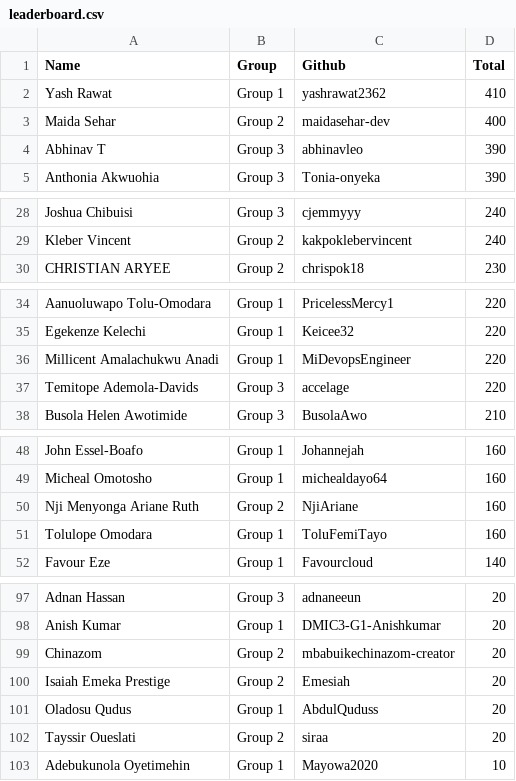
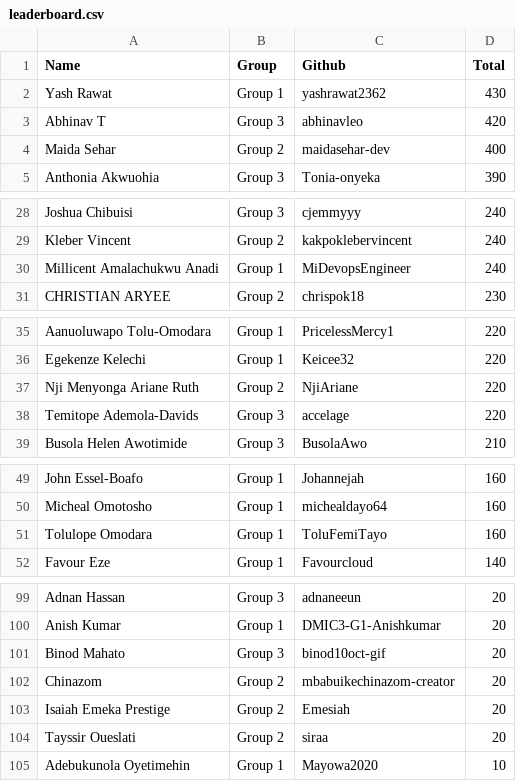
Before and after one commit to pravinmishraaws/dmi.pravinmishra.com, a CSV file: data/leaderboard.csv, drawn as a sheet; only a part is shown, gaps mark what is left out; the diff covers the shown part only.

```diff
--- a/data/leaderboard.csv
+++ b/data/leaderboard.csv
@@ -1,5 +1,5 @@
 Name,Group,Github,Total
-Yash Rawat,Group 1,yashrawat2362,410
+Yash Rawat,Group 1,yashrawat2362,430
+Abhinav T,Group 3,abhinavleo,420
 Maida Sehar,Group 2,maidasehar-dev,400
-Abhinav T,Group 3,abhinavleo,390
 Anthonia Akwuohia,Group 3,Tonia-onyeka,390
@@ -29,2 +29,3 @@ Joshua Chibuisi,Group 3,cjemmyyy,240
 Kleber Vincent,Group 2,kakpoklebervincent,240
+Millicent Amalachukwu Anadi,Group 1,MiDevopsEngineer,240
 CHRISTIAN ARYEE,Group 2,chrispok18,230
@@ -35,3 +36,3 @@ Aanuoluwapo Tolu-Omodara,Group 1,PricelessMercy1,220
 Egekenze Kelechi,Group 1,Keicee32,220
-Millicent Amalachukwu Anadi,Group 1,MiDevopsEngineer,220
+Nji Menyonga Ariane Ruth,Group 2,NjiAriane,220
 Temitope Ademola-Davids,Group 3,accelage,220
@@ -49,3 +50,2 @@ John Essel-Boafo,Group 1,Johannejah,160
 Micheal Omotosho,Group 1,michealdayo64,160
-Nji Menyonga Ariane Ruth,Group 2,NjiAriane,160
 Tolulope Omodara,Group 1,ToluFemiTayo,160
@@ -98,5 +100,5 @@ Adnan Hassan,Group 3,adnaneeun,20
 Anish Kumar,Group 1,DMIC3-G1-Anishkumar,20
+Binod Mahato,Group 3,binod10oct-gif,20
 Chinazom,Group 2,mbabuikechinazom-creator,20
 Isaiah Emeka Prestige,Group 2,Emesiah,20
-Oladosu Qudus,Group 1,AbdulQuduss,20
 Tayssir Oueslati,Group 2,siraa,20
```
Also changed, not shown: 8 added rows and 8 removed rows elsewhere in this file, 21 other files.
